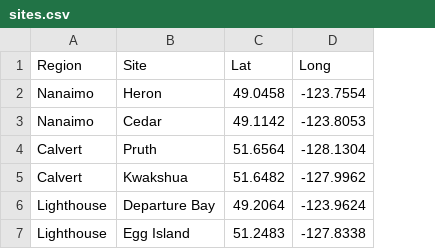
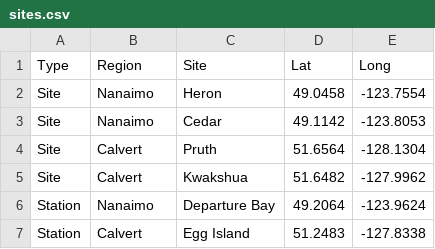
Before and after one commit to fbeaty/FBeaty-nucella, a CSV file: data/maps/sites.csv, drawn as a sheet; addresses are those after the commit; the diff names each change by its address in the sheet, - before the commit and + after, or states it on an @@ line.

```diff
--- a/data/maps/sites.csv
+++ b/data/maps/sites.csv
+column A (Type), rows 2-7: Site | Site | Site | Site | Station | Station
-B6 (Region): Lighthouse
+B6 (Region): Nanaimo
-B7 (Region): Lighthouse
+B7 (Region): Calvert
```
Also changed, not shown: 9 other files.
